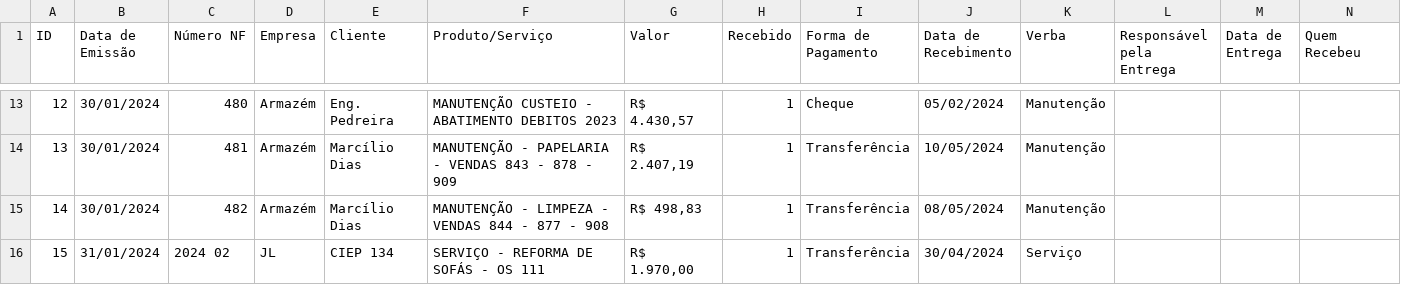
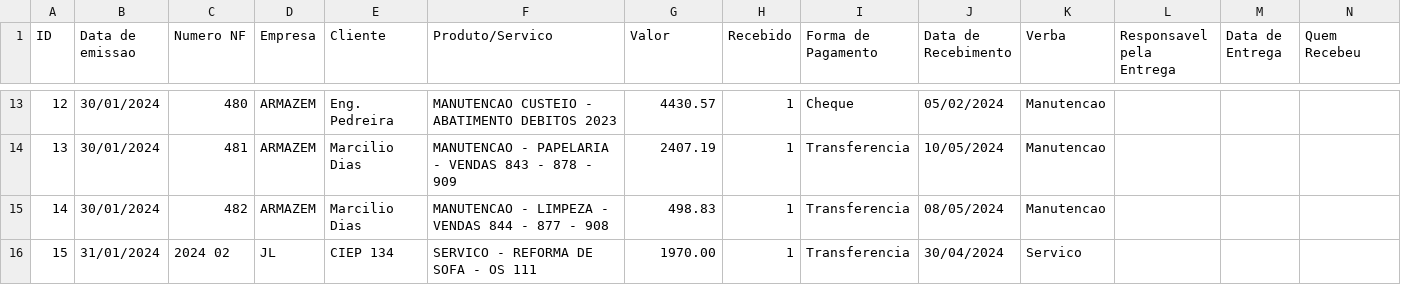
Before and after one commit to MichelFerrao/controle_notas_fiscai, a CSV file: dados.csv, drawn as a sheet; only a part is shown, gaps mark what is left out; the diff covers the shown part only.

```diff
--- a/dados.csv
+++ b/dados.csv
@@ -1 +1 @@
-ID;Data de Emissão;Número NF;Empresa;Cliente;Produto/Serviço;Valor;Recebido;Forma de Pagamento;Data de Recebimento;Verba;Responsável pela Entrega;Data de Entrega;Quem Recebeu
+ID;Data de emissao;Numero NF;Empresa;Cliente;Produto/Servico;Valor;Recebido;Forma de Pagamento;Data de Recebimento;Verba;Responsavel pela Entrega;Data de Entrega;Quem Recebeu
@@ -13,4 +13,4 @@
-12;30/01/2024;480;Armazém;Eng. Pedreira;MANUTENÇÃO CUSTEIO - ABATIMENTO DEBITOS 2023;R$ 4.430,57;1;Cheque;05/02/2024;Manutenção;;;
-13;30/01/2024;481;Armazém;Marcílio Dias;MANUTENÇÃO - PAPELARIA - VENDAS 843 - 878 - 909;R$ 2.407,19;1;Transferência;10/05/2024;Manutenção;;;
-14;30/01/2024;482;Armazém;Marcílio Dias;MANUTENÇÃO - LIMPEZA - VENDAS 844 - 877 - 908;R$ 498,83;1;Transferência;08/05/2024;Manutenção;;;
-15;31/01/2024;2024 02;JL;CIEP 134;SERVIÇO - REFORMA DE SOFÁS - OS 111;R$ 1.970,00;1;Transferência;30/04/2024;Serviço;;;
+12;30/01/2024;480;ARMAZEM;Eng. Pedreira;MANUTENCAO CUSTEIO - ABATIMENTO DEBITOS 2023;4430.57;1;Cheque;05/02/2024;Manutencao;;;
+13;30/01/2024;481;ARMAZEM;Marcilio Dias;MANUTENCAO - PAPELARIA - VENDAS 843 - 878 - 909;2407.19;1;Transferencia;10/05/2024;Manutencao;;;
+14;30/01/2024;482;ARMAZEM;Marcilio Dias;MANUTENCAO - LIMPEZA - VENDAS 844 - 877 - 908;498.83;1;Transferencia;08/05/2024;Manutencao;;;
+15;31/01/2024;2024 02;JL;CIEP 134;SERVICO - REFORMA DE SOFA - OS 111;1970.00;1;Transferencia;30/04/2024;Servico;;;
```
Also changed, not shown: 50 edited cells elsewhere in this file, 3 other files.
